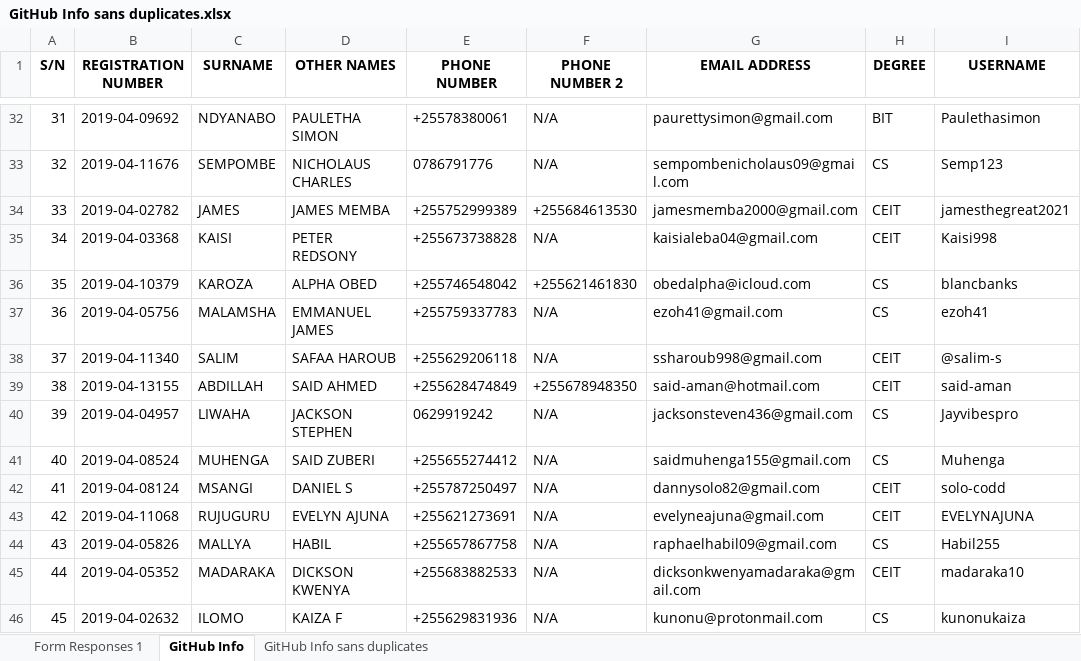
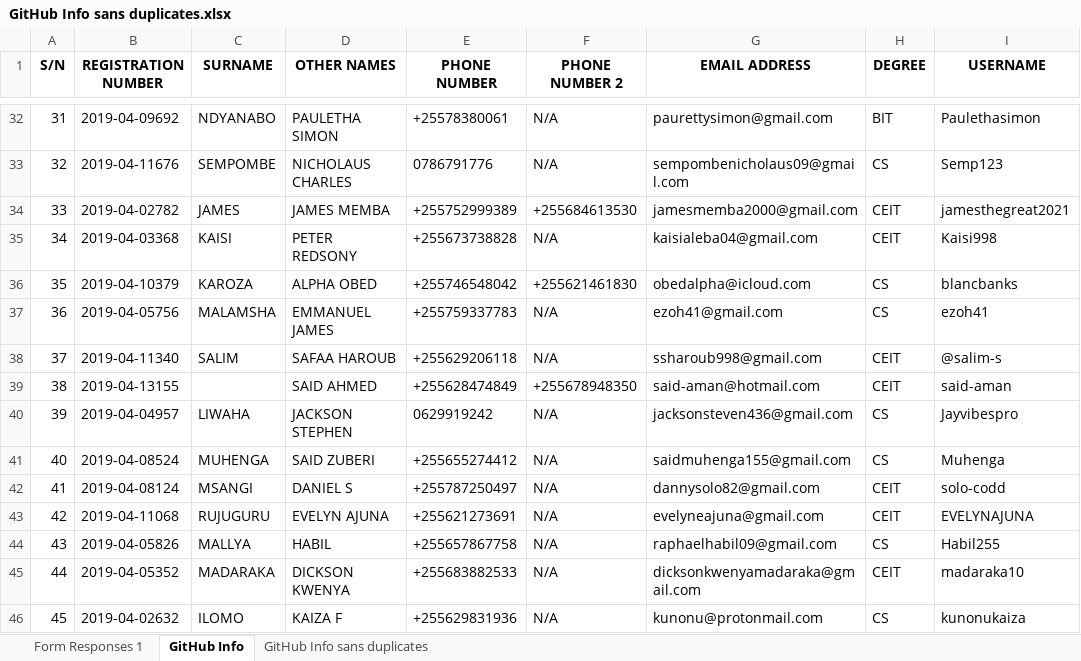
Before and after one commit to jlungo/staffcard, an Excel workbook: CS335/GitHub Info sans duplicates.xlsx, sheet GitHub Info, drawn as a sheet; only a part is shown, gaps mark what is left out; values as stored, in another font and other column widths than the file's, no borders; conditional formats not drawn; the diff names each change by its address in the sheet, - before the commit and + after, or states it on an @@ line.

Commit message:
edited name

```diff
--- a/CS335/GitHub Info sans duplicates.xlsx (sheet GitHub Info)
+++ b/CS335/GitHub Info sans duplicates.xlsx (sheet GitHub Info)
-C39 (SURNAME): ABDILLAH
+C39 (SURNAME): (empty)
```
